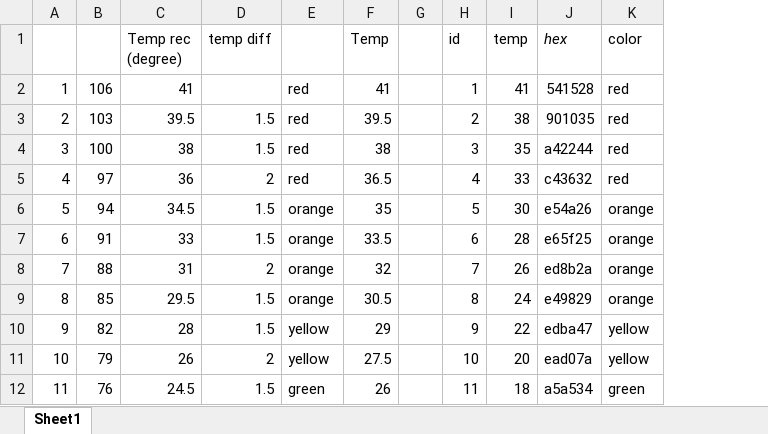
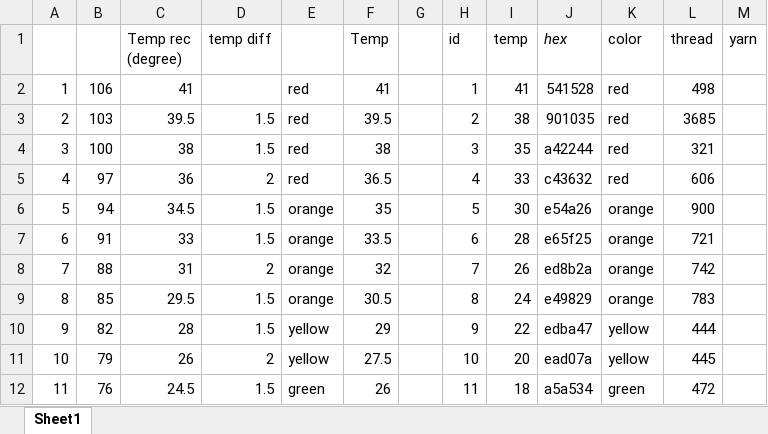
Before and after one commit to HannahThor/colour-weather-app, an Excel workbook: Weather-app-progress/colourList.xlsx, sheet Sheet1, drawn as a sheet; only a part is shown; values as stored, in another font and other column widths than the file's, no borders; the diff names each change by its address in the sheet, - before the commit and + after, or states it on an @@ line.

```diff
--- a/Weather-app-progress/colourList.xlsx (sheet Sheet1)
+++ b/Weather-app-progress/colourList.xlsx (sheet Sheet1)
+column L (thread), rows 2-12: 498 | 3685 | 321 | 606 | 900 | 721 | 742 | 783 | 444 | 445 | 472
+column M (yarn), empty
```
Also changed, not shown: 1 other file.
